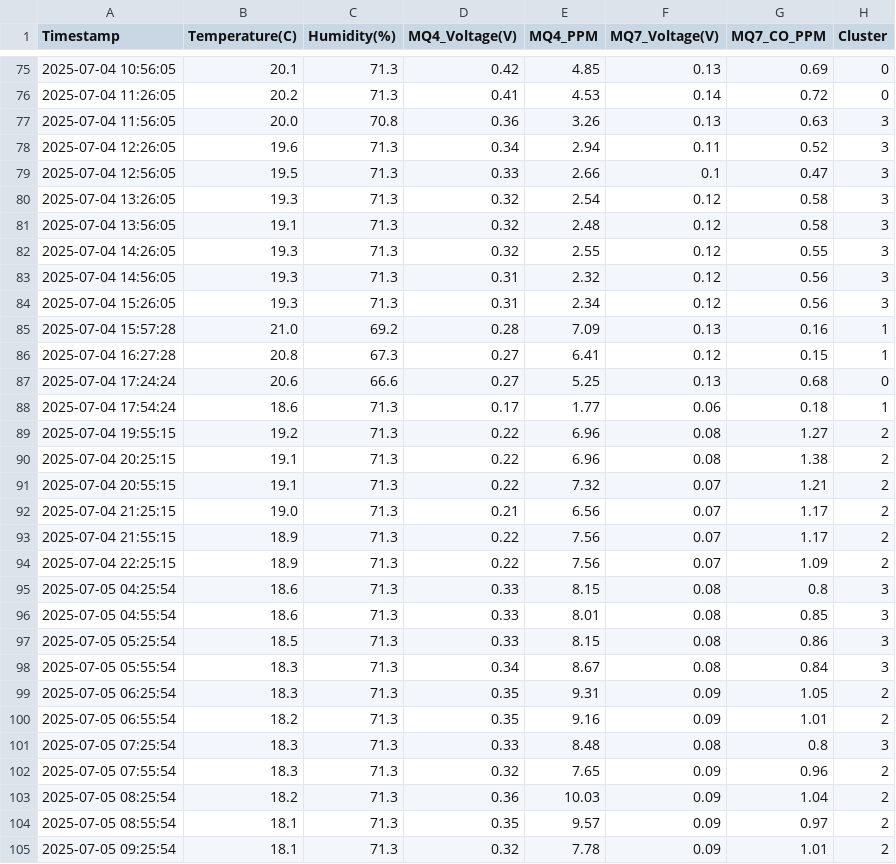
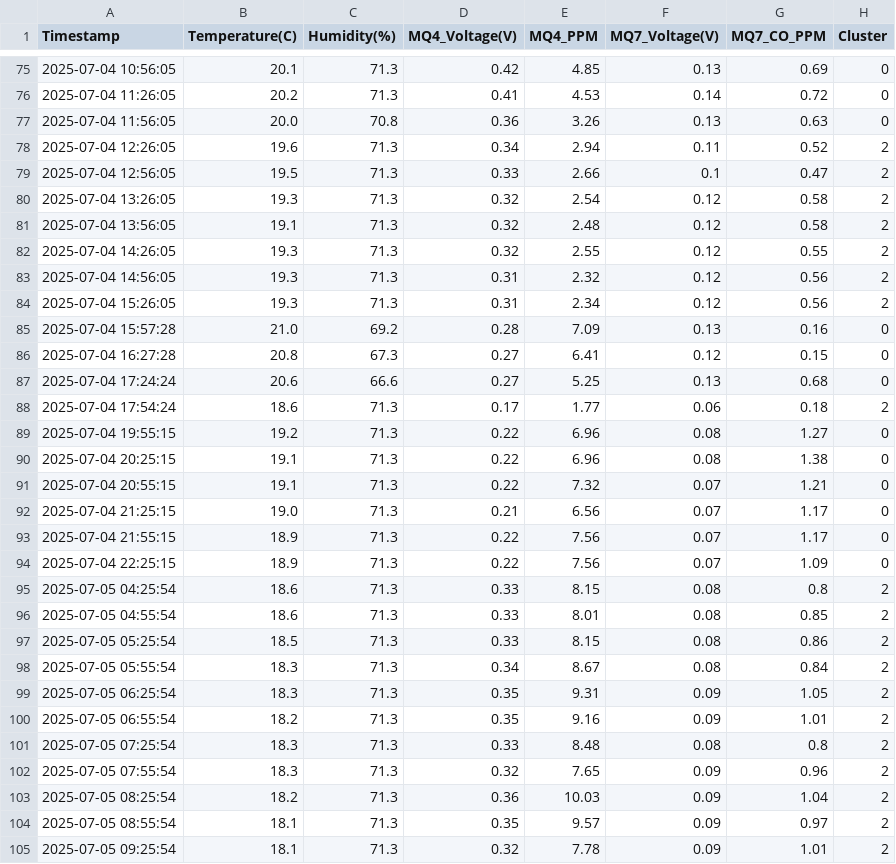
Before and after one commit to kevin504-max/MLOps, a CSV file: main/ml/data/processed/clustered_data_gmm.csv, drawn as a sheet; only a part is shown, gaps mark what is left out; the diff covers the shown part only.

Commit message:
feat: make gmm for 3 clusters

```diff
--- a/main/ml/data/processed/clustered_data_gmm.csv
+++ b/main/ml/data/processed/clustered_data_gmm.csv
@@ -76,27 +76,27 @@ Timestamp,Temperature(C),Humidity(%),MQ4_Voltage(V),MQ4_PPM,MQ7_Voltage(V),MQ7_C
 2025-07-04 11:26:05,20.2,71.3,0.41,4.53,0.14,0.72,0
-2025-07-04 11:56:05,20.0,70.8,0.36,3.26,0.13,0.63,3
-2025-07-04 12:26:05,19.6,71.3,0.34,2.94,0.11,0.52,3
-2025-07-04 12:56:05,19.5,71.3,0.33,2.66,0.1,0.47,3
-2025-07-04 13:26:05,19.3,71.3,0.32,2.54,0.12,0.58,3
-2025-07-04 13:56:05,19.1,71.3,0.32,2.48,0.12,0.58,3
-2025-07-04 14:26:05,19.3,71.3,0.32,2.55,0.12,0.55,3
-2025-07-04 14:56:05,19.3,71.3,0.31,2.32,0.12,0.56,3
-2025-07-04 15:26:05,19.3,71.3,0.31,2.34,0.12,0.56,3
-2025-07-04 15:57:28,21.0,69.2,0.28,7.09,0.13,0.16,1
-2025-07-04 16:27:28,20.8,67.3,0.27,6.41,0.12,0.15,1
+2025-07-04 11:56:05,20.0,70.8,0.36,3.26,0.13,0.63,0
+2025-07-04 12:26:05,19.6,71.3,0.34,2.94,0.11,0.52,2
+2025-07-04 12:56:05,19.5,71.3,0.33,2.66,0.1,0.47,2
+2025-07-04 13:26:05,19.3,71.3,0.32,2.54,0.12,0.58,2
+2025-07-04 13:56:05,19.1,71.3,0.32,2.48,0.12,0.58,2
+2025-07-04 14:26:05,19.3,71.3,0.32,2.55,0.12,0.55,2
+2025-07-04 14:56:05,19.3,71.3,0.31,2.32,0.12,0.56,2
+2025-07-04 15:26:05,19.3,71.3,0.31,2.34,0.12,0.56,2
+2025-07-04 15:57:28,21.0,69.2,0.28,7.09,0.13,0.16,0
+2025-07-04 16:27:28,20.8,67.3,0.27,6.41,0.12,0.15,0
 2025-07-04 17:24:24,20.6,66.6,0.27,5.25,0.13,0.68,0
-2025-07-04 17:54:24,18.6,71.3,0.17,1.77,0.06,0.18,1
-2025-07-04 19:55:15,19.2,71.3,0.22,6.96,0.08,1.27,2
-2025-07-04 20:25:15,19.1,71.3,0.22,6.96,0.08,1.38,2
-2025-07-04 20:55:15,19.1,71.3,0.22,7.32,0.07,1.21,2
-2025-07-04 21:25:15,19.0,71.3,0.21,6.56,0.07,1.17,2
-2025-07-04 21:55:15,18.9,71.3,0.22,7.56,0.07,1.17,2
-2025-07-04 22:25:15,18.9,71.3,0.22,7.56,0.07,1.09,2
-2025-07-05 04:25:54,18.6,71.3,0.33,8.15,0.08,0.8,3
-2025-07-05 04:55:54,18.6,71.3,0.33,8.01,0.08,0.85,3
-2025-07-05 05:25:54,18.5,71.3,0.33,8.15,0.08,0.86,3
-2025-07-05 05:55:54,18.3,71.3,0.34,8.67,0.08,0.84,3
+2025-07-04 17:54:24,18.6,71.3,0.17,1.77,0.06,0.18,2
+2025-07-04 19:55:15,19.2,71.3,0.22,6.96,0.08,1.27,0
+2025-07-04 20:25:15,19.1,71.3,0.22,6.96,0.08,1.38,0
+2025-07-04 20:55:15,19.1,71.3,0.22,7.32,0.07,1.21,0
+2025-07-04 21:25:15,19.0,71.3,0.21,6.56,0.07,1.17,0
+2025-07-04 21:55:15,18.9,71.3,0.22,7.56,0.07,1.17,0
+2025-07-04 22:25:15,18.9,71.3,0.22,7.56,0.07,1.09,0
+2025-07-05 04:25:54,18.6,71.3,0.33,8.15,0.08,0.8,2
+2025-07-05 04:55:54,18.6,71.3,0.33,8.01,0.08,0.85,2
+2025-07-05 05:25:54,18.5,71.3,0.33,8.15,0.08,0.86,2
+2025-07-05 05:55:54,18.3,71.3,0.34,8.67,0.08,0.84,2
 2025-07-05 06:25:54,18.3,71.3,0.35,9.31,0.09,1.05,2
 2025-07-05 06:55:54,18.2,71.3,0.35,9.16,0.09,1.01,2
-2025-07-05 07:25:54,18.3,71.3,0.33,8.48,0.08,0.8,3
+2025-07-05 07:25:54,18.3,71.3,0.33,8.48,0.08,0.8,2
 2025-07-05 07:55:54,18.3,71.3,0.32,7.65,0.09,0.96,2
```
Also changed, not shown: 140 edited cells elsewhere in this file, 8 other files.
